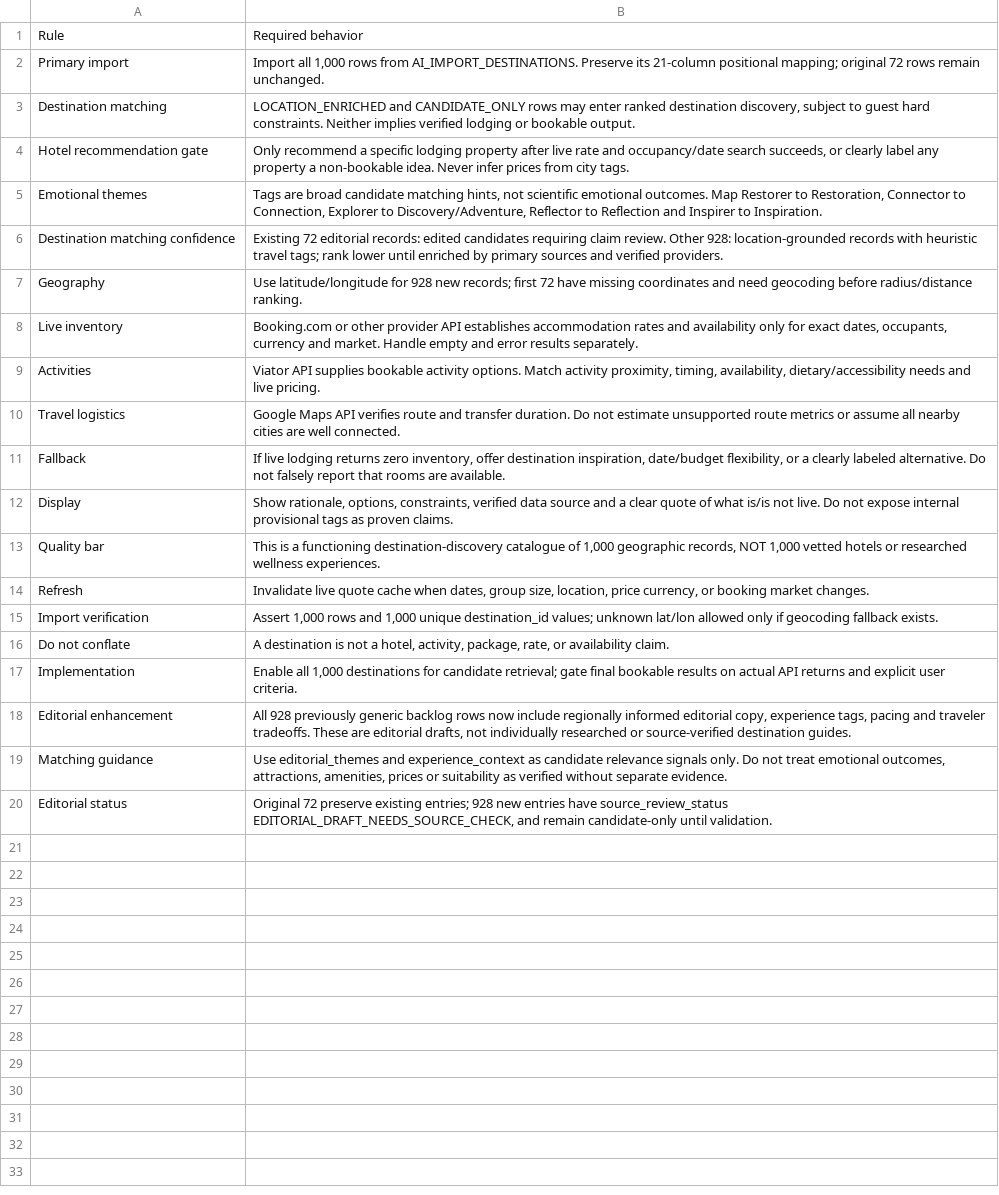
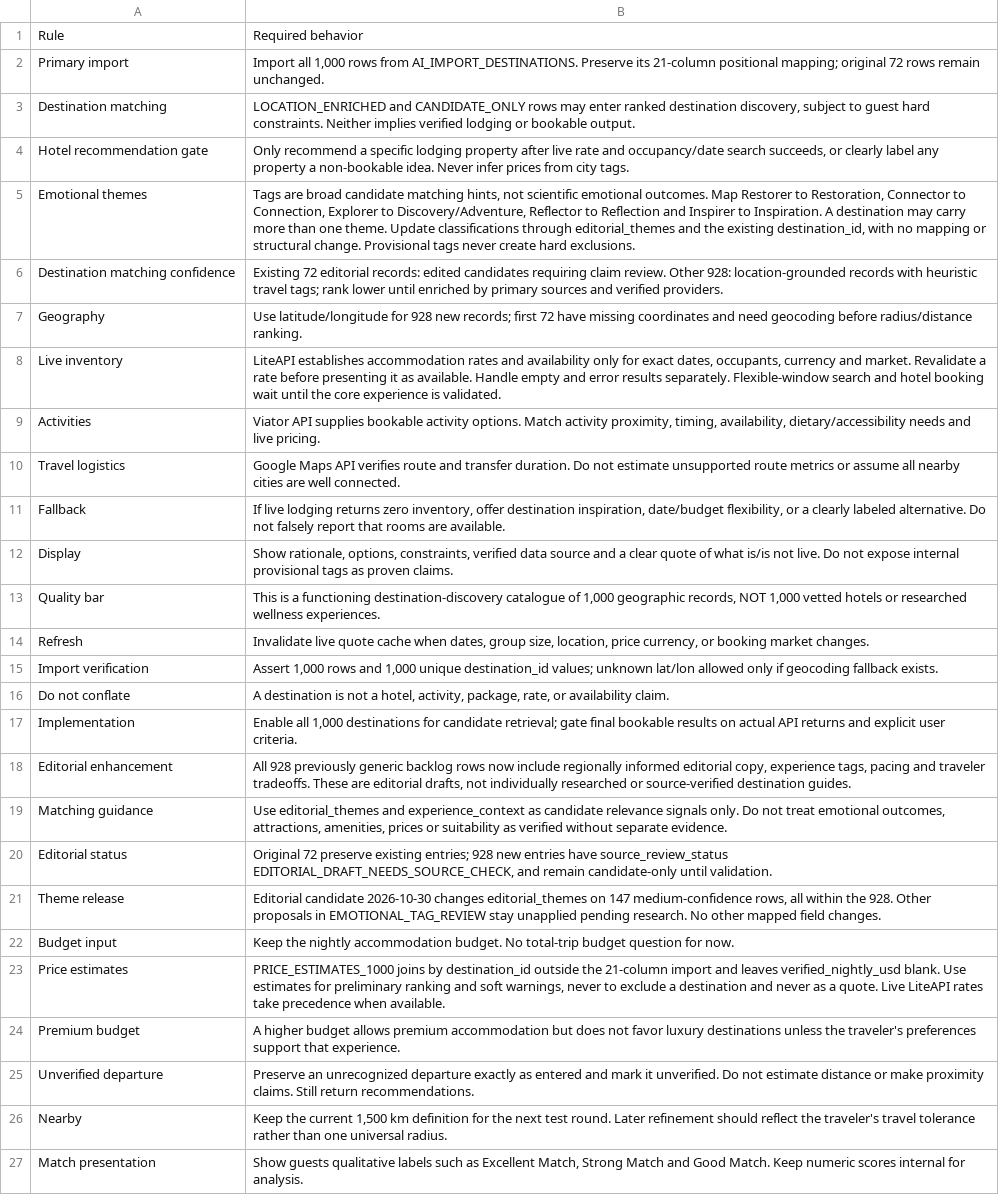
Before and after one commit to FSDTeam-SAA/arkeric88, a CSV file: data/3. IMPORT_RULES.csv, drawn as a sheet.

```diff
--- a/data/3. IMPORT_RULES.csv
+++ b/data/3. IMPORT_RULES.csv
@@ -4,6 +4,6 @@ Destination matching,"LOCATION_ENRICHED and CANDIDATE_ONLY rows may enter ranked
 Hotel recommendation gate,"Only recommend a specific lodging property after live rate and occupancy/date search succeeds, or clearly label any property a non-bookable idea. Never infer prices from city tags."
-Emotional themes,"Tags are broad candidate matching hints, not scientific emotional outcomes. Map Restorer to Restoration, Connector to Connection, Explorer to Discovery/Adventure, Reflector to Reflection and Inspirer to Inspiration."
+Emotional themes,"Tags are broad candidate matching hints, not scientific emotional outcomes. Map Restorer to Restoration, Connector to Connection, Explorer to Discovery/Adventure, Reflector to Reflection and Inspirer to Inspiration. A destination may carry more than one theme. Update classifications through editorial_themes and the existing destination_id, with no mapping or structural change. Provisional tags never create hard exclusions."
 Destination matching confidence,Existing 72 editorial records: edited candidates requiring claim review. Other 928: location-grounded records with heuristic travel tags; rank lower until enriched by primary sources and verified providers.
 Geography,Use latitude/longitude for 928 new records; first 72 have missing coordinates and need geocoding before radius/distance ranking.
-Live inventory,"Booking.com or other provider API establishes accommodation rates and availability only for exact dates, occupants, currency and market. Handle empty and error results separately."
+Live inventory,"LiteAPI establishes accommodation rates and availability only for exact dates, occupants, currency and market. Revalidate a rate before presenting it as available. Handle empty and error results separately. Flexible-window search and hotel booking wait until the core experience is validated."
 Activities,"Viator API supplies bookable activity options. Match activity proximity, timing, availability, dietary/accessibility needs and live pricing."
@@ -20 +20,8 @@ Matching guidance,"Use editorial_themes and experience_context as candidate rele
 Editorial status,"Original 72 preserve existing entries; 928 new entries have source_review_status EDITORIAL_DRAFT_NEEDS_SOURCE_CHECK, and remain candidate-only until validation."
+Theme release,"Editorial candidate 2026-10-30 changes editorial_themes on 147 medium-confidence rows, all within the 928. Other proposals in EMOTIONAL_TAG_REVIEW stay unapplied pending research. No other mapped field changes."
+Budget input,Keep the nightly accommodation budget. No total-trip budget question for now.
+Price estimates,"PRICE_ESTIMATES_1000 joins by destination_id outside the 21-column import and leaves verified_nightly_usd blank. Use estimates for preliminary ranking and soft warnings, never to exclude a destination and never as a quote. Live LiteAPI rates take precedence when available."
+Premium budget,A higher budget allows premium accommodation but does not favor luxury destinations unless the traveler's preferences support that experience.
+Unverified departure,Preserve an unrecognized departure exactly as entered and mark it unverified. Do not estimate distance or make proximity claims. Still return recommendations.
+Nearby,"Keep the current 1,500 km definition for the next test round. Later refinement should reflect the traveler's travel tolerance rather than one universal radius."
+Match presentation,"Show guests qualitative labels such as Excellent Match, Strong Match and Good Match. Keep numeric scores internal for analysis."
```
Also changed, not shown: data/1. AI_IMPORT_DESTINATIONS.csv, data/4. INTAKE_MAPPING.csv, 13 other files.
